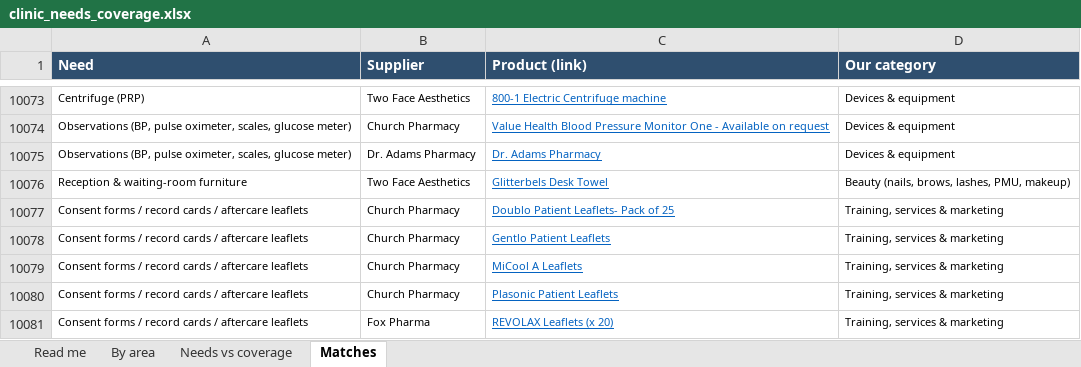
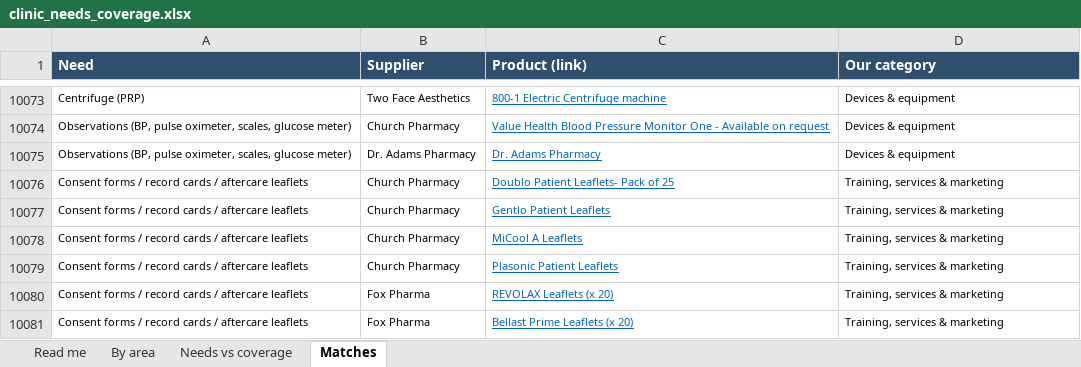
Before and after one commit to asghariresearcher1918-cyber/product-matching, an Excel workbook: output/clinic_needs_coverage.xlsx, sheet Matches, drawn as a sheet; only a part is shown, gaps mark what is left out; the shorter side is filled out with more unchanged rows; values as stored, in another font and other column widths than the file's, no borders; the diff names each change by its address in the sheet, - before the commit and + after, or states it on an @@ line.

```diff
--- a/output/clinic_needs_coverage.xlsx (sheet Matches)
+++ b/output/clinic_needs_coverage.xlsx (sheet Matches)
-row 10076: Reception & waiting-room furniture | Two Face Aesthetics | Glitterbels Desk Towel | Beauty (nails, brows, lashes, PMU, makeup)
```
Also changed, not shown: sheet Needs vs coverage, sheet Read me, 1 other file.
